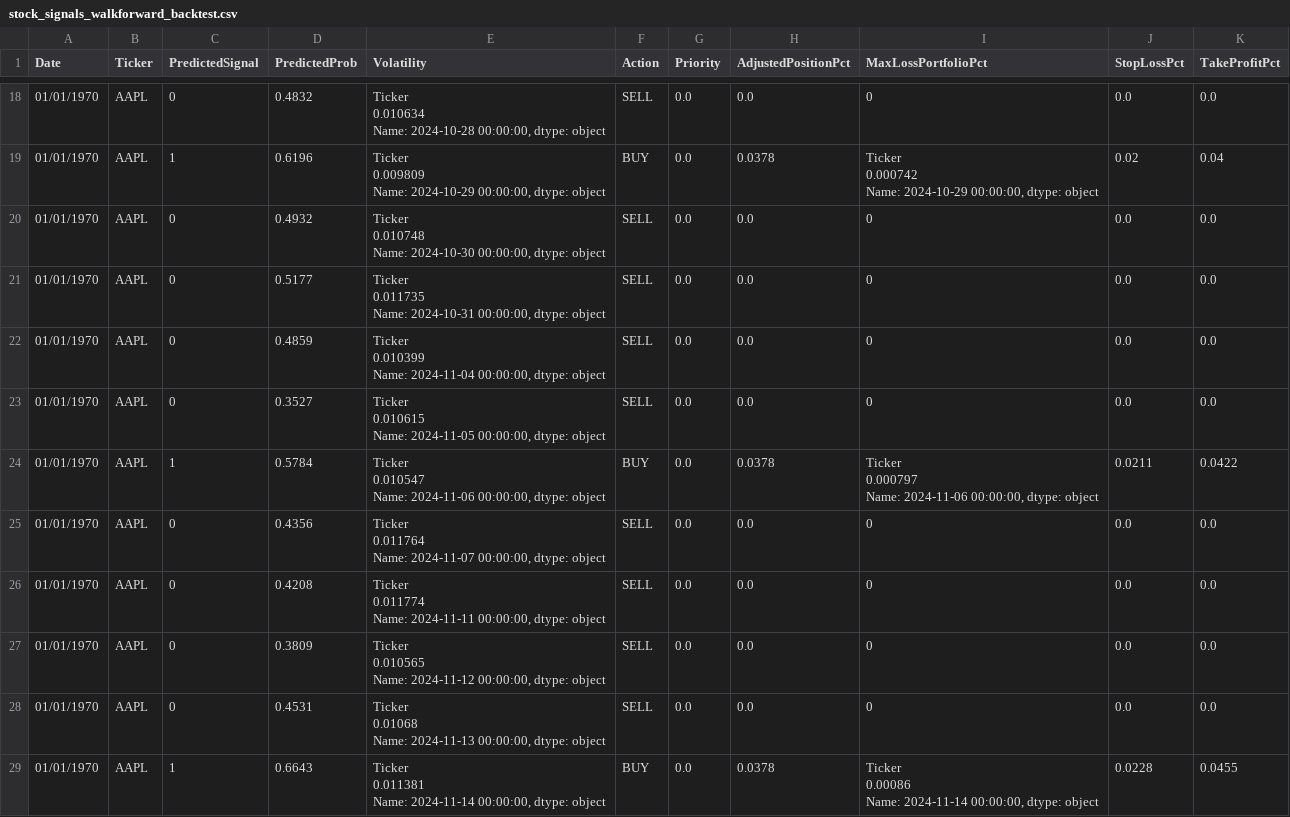
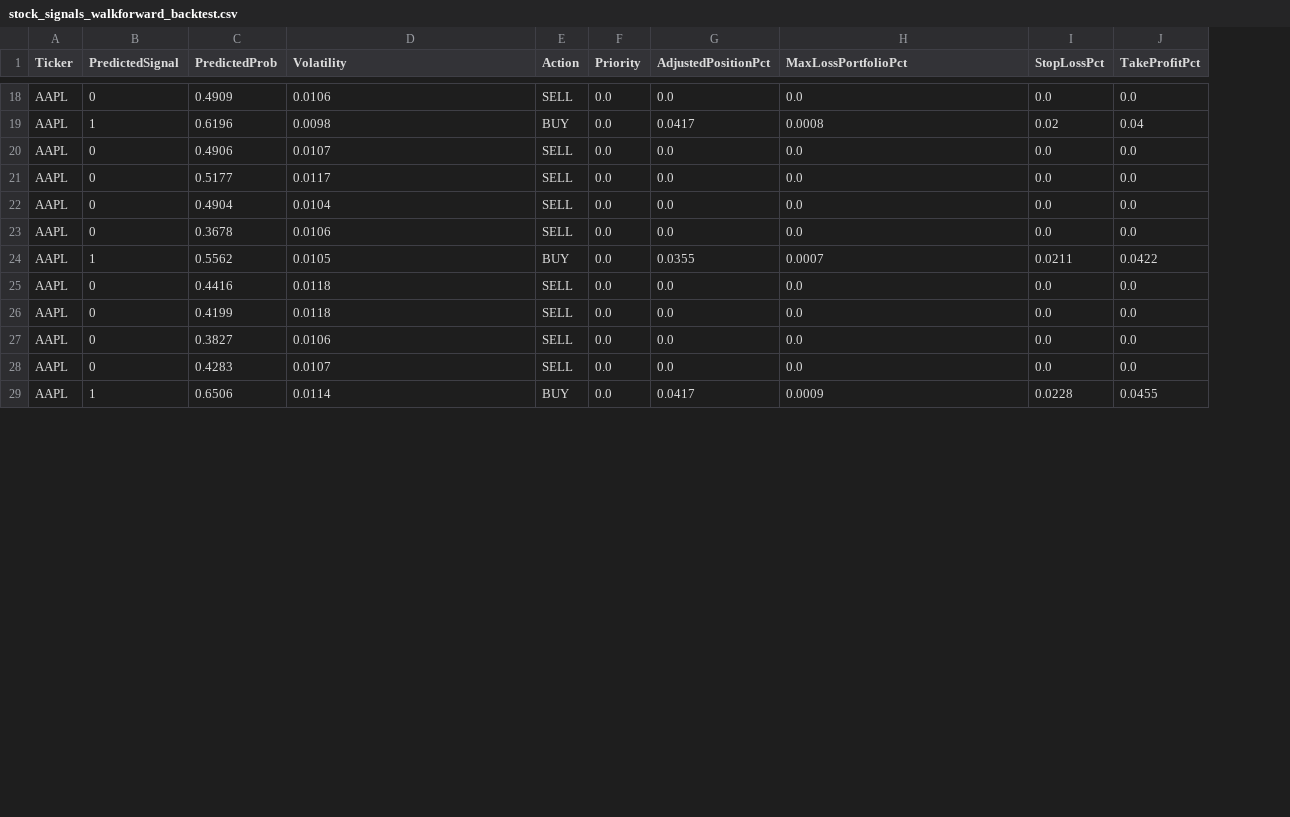
Before and after one commit to nolknies/temp, a CSV file: stock_signals_walkforward_backtest.csv, drawn as a sheet; only a part is shown, gaps mark what is left out; removed rows and columns are numbered as before the commit, all else as after; ↵ is a line break in a cell; the diff covers the shown part only; the diff names each change by its address in the sheet, - before the commit and + after, or states it on an @@ line.

```diff
--- a/stock_signals_walkforward_backtest.csv
+++ b/stock_signals_walkforward_backtest.csv
-column A (Date), rows 18-29: all 01/01/1970
-C18 (PredictedProb): 0.4832
+C18 (PredictedProb): 0.4909
-D18 (Volatility): Ticker ↵ 0.010634 ↵ Name: 2024-10-28 00:00:00, dtype: object
+D18 (Volatility): 0.0106
-H18 (MaxLossPortfolioPct): 0
+H18 (MaxLossPortfolioPct): 0.0
-D19 (Volatility): Ticker ↵ 0.009809 ↵ Name: 2024-10-29 00:00:00, dtype: object
+D19 (Volatility): 0.0098
-G19 (AdjustedPositionPct): 0.0378
+G19 (AdjustedPositionPct): 0.0417
-H19 (MaxLossPortfolioPct): Ticker ↵ 0.000742 ↵ Name: 2024-10-29 00:00:00, dtype: object
+H19 (MaxLossPortfolioPct): 0.0008
-C20 (PredictedProb): 0.4932
+C20 (PredictedProb): 0.4906
-D20 (Volatility): Ticker ↵ 0.010748 ↵ Name: 2024-10-30 00:00:00, dtype: object
+D20 (Volatility): 0.0107
-H20:H23 (MaxLossPortfolioPct): 0
+H20:H23 (MaxLossPortfolioPct): 0.0
-D21 (Volatility): Ticker ↵ 0.011735 ↵ Name: 2024-10-31 00:00:00, dtype: object
+D21 (Volatility): 0.0117
-C22 (PredictedProb): 0.4859
+C22 (PredictedProb): 0.4904
-D22 (Volatility): Ticker ↵ 0.010399 ↵ Name: 2024-11-04 00:00:00, dtype: object
+D22 (Volatility): 0.0104
-C23 (PredictedProb): 0.3527
+C23 (PredictedProb): 0.3678
-D23 (Volatility): Ticker ↵ 0.010615 ↵ Name: 2024-11-05 00:00:00, dtype: object
+D23 (Volatility): 0.0106
-C24 (PredictedProb): 0.5784
+C24 (PredictedProb): 0.5562
-D24 (Volatility): Ticker ↵ 0.010547 ↵ Name: 2024-11-06 00:00:00, dtype: object
+D24 (Volatility): 0.0105
-G24 (AdjustedPositionPct): 0.0378
+G24 (AdjustedPositionPct): 0.0355
-H24 (MaxLossPortfolioPct): Ticker ↵ 0.000797 ↵ Name: 2024-11-06 00:00:00, dtype: object
+H24 (MaxLossPortfolioPct): 0.0007
-C25 (PredictedProb): 0.4356
+C25 (PredictedProb): 0.4416
-D25 (Volatility): Ticker ↵ 0.011764 ↵ Name: 2024-11-07 00:00:00, dtype: object
+D25 (Volatility): 0.0118
-H25:H28 (MaxLossPortfolioPct): 0
+H25:H28 (MaxLossPortfolioPct): 0.0
-C26 (PredictedProb): 0.4208
+C26 (PredictedProb): 0.4199
-D26 (Volatility): Ticker ↵ 0.011774 ↵ Name: 2024-11-11 00:00:00, dtype: object
+D26 (Volatility): 0.0118
-C27 (PredictedProb): 0.3809
+C27 (PredictedProb): 0.3827
-D27 (Volatility): Ticker ↵ 0.010565 ↵ Name: 2024-11-12 00:00:00, dtype: object
+D27 (Volatility): 0.0106
-C28 (PredictedProb): 0.4531
+C28 (PredictedProb): 0.4283
-D28 (Volatility): Ticker ↵ 0.01068 ↵ Name: 2024-11-13 00:00:00, dtype: object
+D28 (Volatility): 0.0107
-C29 (PredictedProb): 0.6643
+C29 (PredictedProb): 0.6506
-D29 (Volatility): Ticker ↵ 0.011381 ↵ Name: 2024-11-14 00:00:00, dtype: object
+D29 (Volatility): 0.0114
-G29 (AdjustedPositionPct): 0.0378
+G29 (AdjustedPositionPct): 0.0417
-H29 (MaxLossPortfolioPct): Ticker ↵ 0.00086 ↵ Name: 2024-11-14 00:00:00, dtype: object
+H29 (MaxLossPortfolioPct): 0.0009
```
Also changed, not shown: 1 added row, 1 removed row and 112 edited cells elsewhere in this file.
